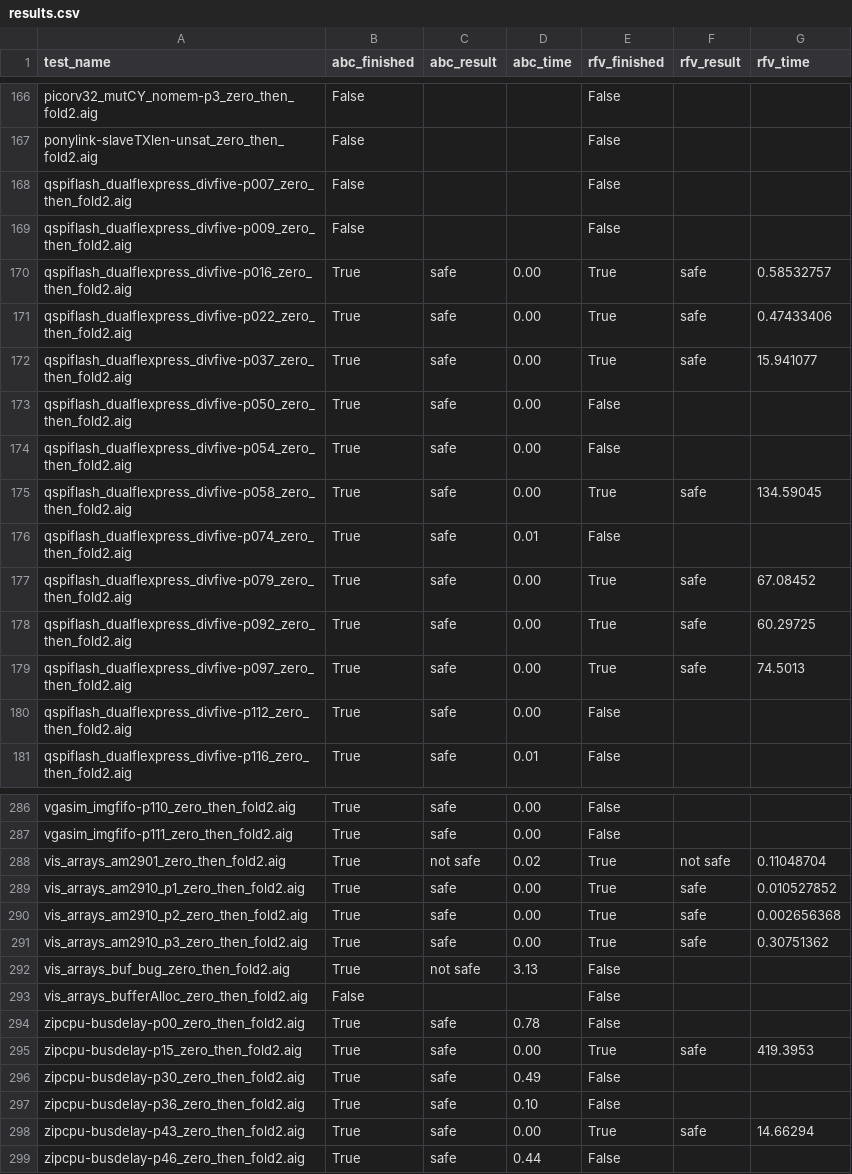
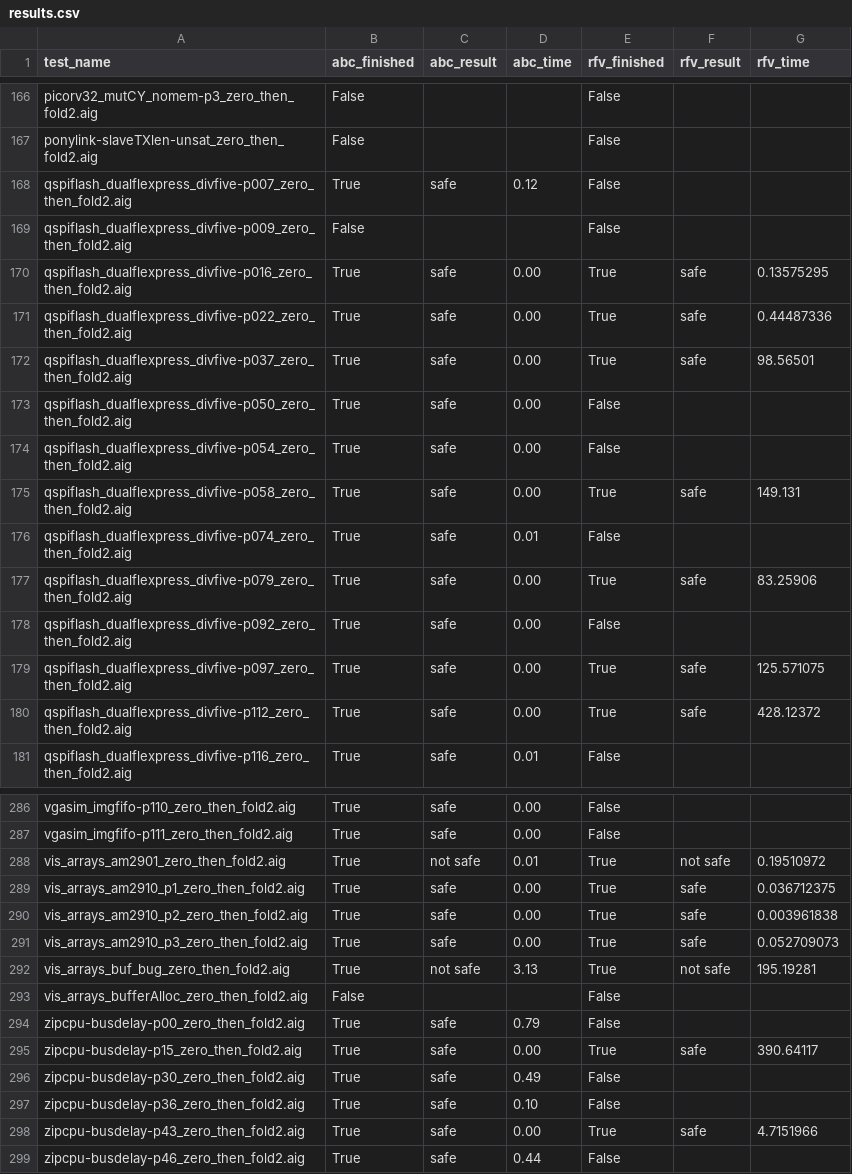
Before and after one commit to sirandreww/compare_performance, a CSV file: results.csv, drawn as a sheet; only a part is shown, gaps mark what is left out; the diff covers the shown part only.

```diff
--- a/results.csv
+++ b/results.csv
@@ -167,15 +167,15 @@ picorv32_mutCY_nomem-p3_zero_then_fold2.aig,False,,,False,,
 ponylink-slaveTXlen-unsat_zero_then_fold2.aig,False,,,False,,
-qspiflash_dualflexpress_divfive-p007_zero_then_fold2.aig,False,,,False,,
+qspiflash_dualflexpress_divfive-p007_zero_then_fold2.aig,True,safe,0.12,False,,
 qspiflash_dualflexpress_divfive-p009_zero_then_fold2.aig,False,,,False,,
-qspiflash_dualflexpress_divfive-p016_zero_then_fold2.aig,True,safe,0.00,True,safe,0.58532757
-qspiflash_dualflexpress_divfive-p022_zero_then_fold2.aig,True,safe,0.00,True,safe,0.47433406
-qspiflash_dualflexpress_divfive-p037_zero_then_fold2.aig,True,safe,0.00,True,safe,15.941077
+qspiflash_dualflexpress_divfive-p016_zero_then_fold2.aig,True,safe,0.00,True,safe,0.13575295
+qspiflash_dualflexpress_divfive-p022_zero_then_fold2.aig,True,safe,0.00,True,safe,0.44487336
+qspiflash_dualflexpress_divfive-p037_zero_then_fold2.aig,True,safe,0.00,True,safe,98.56501
 qspiflash_dualflexpress_divfive-p050_zero_then_fold2.aig,True,safe,0.00,False,,
 qspiflash_dualflexpress_divfive-p054_zero_then_fold2.aig,True,safe,0.00,False,,
-qspiflash_dualflexpress_divfive-p058_zero_then_fold2.aig,True,safe,0.00,True,safe,134.59045
+qspiflash_dualflexpress_divfive-p058_zero_then_fold2.aig,True,safe,0.00,True,safe,149.131
 qspiflash_dualflexpress_divfive-p074_zero_then_fold2.aig,True,safe,0.01,False,,
-qspiflash_dualflexpress_divfive-p079_zero_then_fold2.aig,True,safe,0.00,True,safe,67.08452
-qspiflash_dualflexpress_divfive-p092_zero_then_fold2.aig,True,safe,0.00,True,safe,60.29725
-qspiflash_dualflexpress_divfive-p097_zero_then_fold2.aig,True,safe,0.00,True,safe,74.5013
-qspiflash_dualflexpress_divfive-p112_zero_then_fold2.aig,True,safe,0.00,False,,
+qspiflash_dualflexpress_divfive-p079_zero_then_fold2.aig,True,safe,0.00,True,safe,83.25906
+qspiflash_dualflexpress_divfive-p092_zero_then_fold2.aig,True,safe,0.00,False,,
+qspiflash_dualflexpress_divfive-p097_zero_then_fold2.aig,True,safe,0.00,True,safe,125.571075
+qspiflash_dualflexpress_divfive-p112_zero_then_fold2.aig,True,safe,0.00,True,safe,428.12372
 qspiflash_dualflexpress_divfive-p116_zero_then_fold2.aig,True,safe,0.01,False,,
@@ -287,13 +287,13 @@ vgasim_imgfifo-p110_zero_then_fold2.aig,True,safe,0.00,False,,
 vgasim_imgfifo-p111_zero_then_fold2.aig,True,safe,0.00,False,,
-vis_arrays_am2901_zero_then_fold2.aig,True,not safe,0.02,True,not safe,0.11048704
-vis_arrays_am2910_p1_zero_then_fold2.aig,True,safe,0.00,True,safe,0.010527852
-vis_arrays_am2910_p2_zero_then_fold2.aig,True,safe,0.00,True,safe,0.002656368
-vis_arrays_am2910_p3_zero_then_fold2.aig,True,safe,0.00,True,safe,0.30751362
-vis_arrays_buf_bug_zero_then_fold2.aig,True,not safe,3.13,False,,
+vis_arrays_am2901_zero_then_fold2.aig,True,not safe,0.01,True,not safe,0.19510972
+vis_arrays_am2910_p1_zero_then_fold2.aig,True,safe,0.00,True,safe,0.036712375
+vis_arrays_am2910_p2_zero_then_fold2.aig,True,safe,0.00,True,safe,0.003961838
+vis_arrays_am2910_p3_zero_then_fold2.aig,True,safe,0.00,True,safe,0.052709073
+vis_arrays_buf_bug_zero_then_fold2.aig,True,not safe,3.13,True,not safe,195.19281
 vis_arrays_bufferAlloc_zero_then_fold2.aig,False,,,False,,
-zipcpu-busdelay-p00_zero_then_fold2.aig,True,safe,0.78,False,,
-zipcpu-busdelay-p15_zero_then_fold2.aig,True,safe,0.00,True,safe,419.3953
+zipcpu-busdelay-p00_zero_then_fold2.aig,True,safe,0.79,False,,
+zipcpu-busdelay-p15_zero_then_fold2.aig,True,safe,0.00,True,safe,390.64117
 zipcpu-busdelay-p30_zero_then_fold2.aig,True,safe,0.49,False,,
 zipcpu-busdelay-p36_zero_then_fold2.aig,True,safe,0.10,False,,
-zipcpu-busdelay-p43_zero_then_fold2.aig,True,safe,0.00,True,safe,14.66294
+zipcpu-busdelay-p43_zero_then_fold2.aig,True,safe,0.00,True,safe,4.7151966
 zipcpu-busdelay-p46_zero_then_fold2.aig,True,safe,0.44,False,,
```
Also changed, not shown: 109 edited cells elsewhere in this file.
